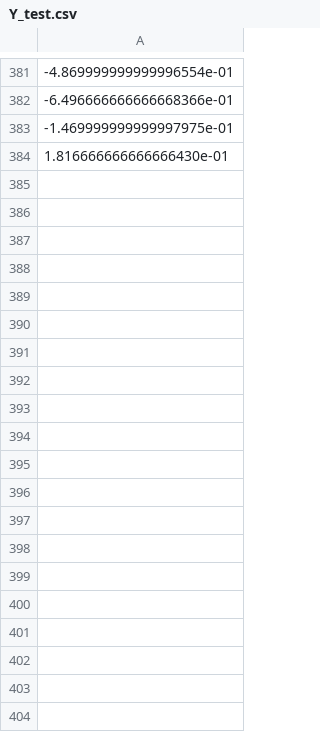
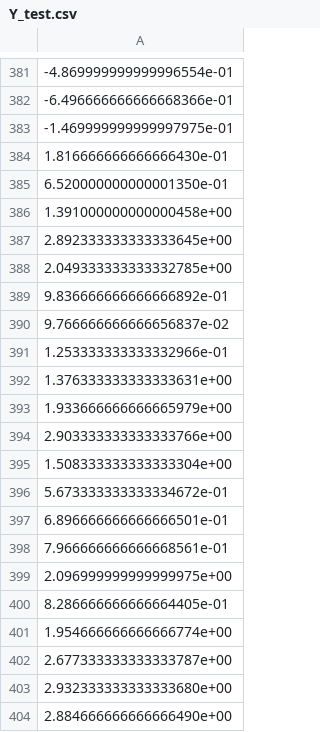
Before and after one commit to pnnl/Forte, a CSV file: data/outputs/pen_50/Y_test.csv, drawn as a sheet; only a part is shown, gaps mark what is left out; the diff covers the shown part only.

```diff
--- a/data/outputs/pen_50/Y_test.csv
+++ b/data/outputs/pen_50/Y_test.csv
@@ -384 +384,21 @@
 1.816666666666666430e-01
+6.520000000000001350e-01
+1.391000000000000458e+00
+2.892333333333333645e+00
+2.049333333333332785e+00
+9.836666666666666892e-01
+9.766666666666656837e-02
+1.253333333333332966e-01
+1.376333333333333631e+00
+1.933666666666665979e+00
+2.903333333333333766e+00
+1.508333333333333304e+00
+5.673333333333334672e-01
+6.896666666666666501e-01
+7.966666666666668561e-01
+2.096999999999999975e+00
+8.286666666666664405e-01
+1.954666666666666774e+00
+2.677333333333333787e+00
+2.932333333333333680e+00
+2.884666666666666490e+00
```
Also changed, not shown: 76 added rows and 48 edited cells elsewhere in this file, data/outputs/pen_50/y_ground.csv, data/outputs/pen_50/y_pred.csv, 9 other files.
